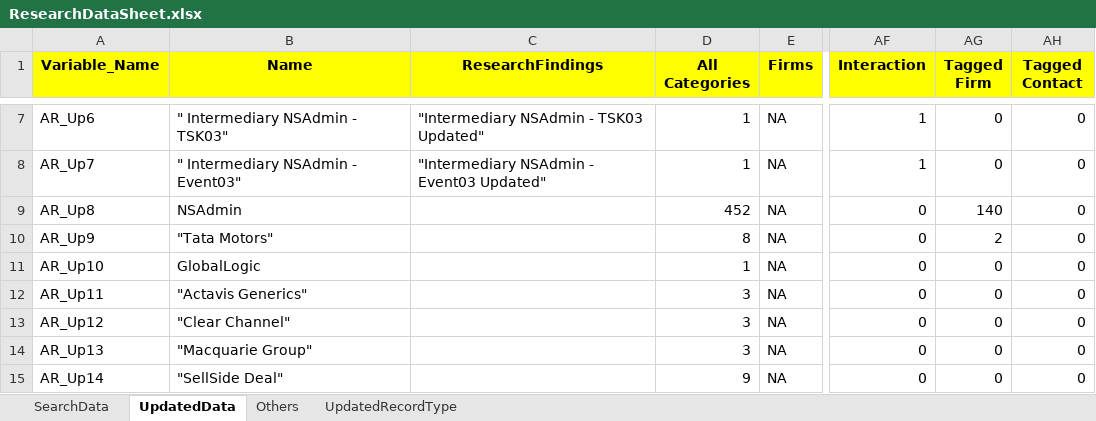
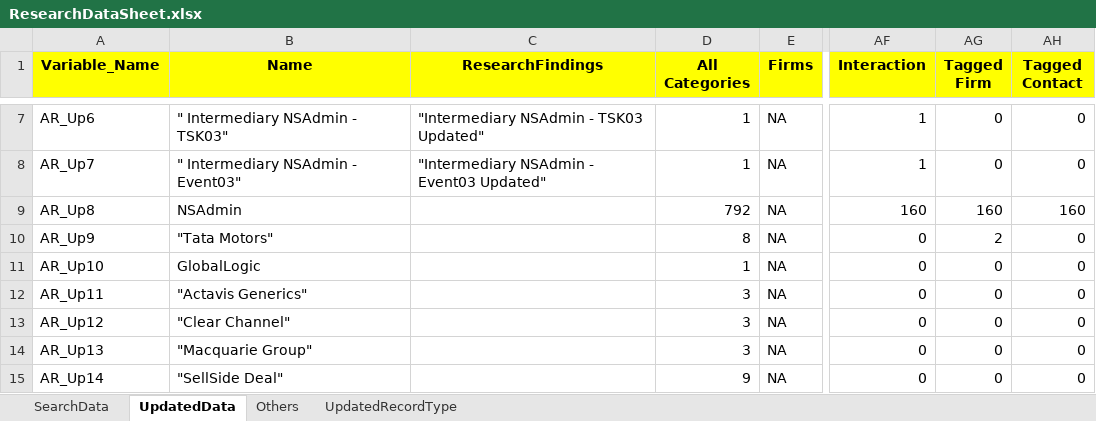
Before and after one commit to NitinNavatar/PE4.7, an Excel workbook: ResearchDataSheet.xlsx, sheet UpdatedData, drawn as a sheet; only a part is shown, gaps mark what is left out; values as stored, in another font and other column widths than the file's, no borders; the diff names each change by its address in the sheet, - before the commit and + after, or states it on an @@ line.

Commit message:
Updated research Data sheet
Signed-off-by: Nitin Garg <ngarg@navatargroup.com>

```diff
--- a/ResearchDataSheet.xlsx (sheet UpdatedData)
+++ b/ResearchDataSheet.xlsx (sheet UpdatedData)
-D9 (All Categories): 452
+D9 (All Categories): 792
-AF9 (Interaction): 0
+AF9 (Interaction): 160
-AG9 (Tagged Firm): 140
+AG9 (Tagged Firm): 160
-AH9 (Tagged Contact): 0
+AH9 (Tagged Contact): 160
```
Also changed, not shown: sheet SearchData.
